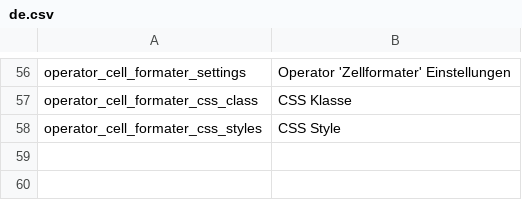
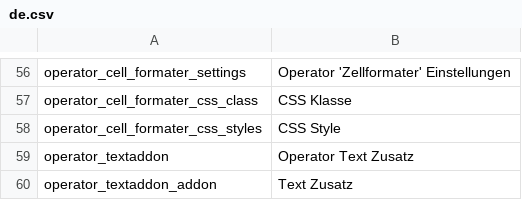
Before and after one commit to pimcore/output-data-config-toolkit, a CSV file: texts/de.csv, drawn as a sheet; only a part is shown, gaps mark what is left out; the diff names each change by its address in the sheet, - before the commit and + after, or states it on an @@ line.

Commit message:
add TextAddon operator + RestController

```diff
--- a/texts/de.csv
+++ b/texts/de.csv
+row 59: operator_textaddon | Operator Text Zusatz
+row 60: operator_textaddon_addon | Text Zusatz
```
Also changed, not shown: texts/en.csv, 6 other files.
